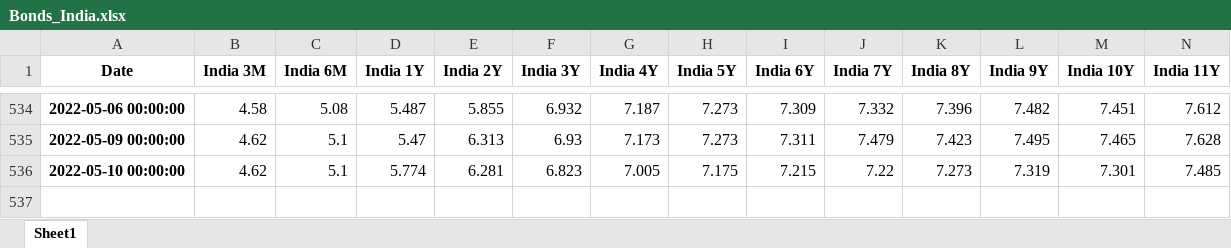
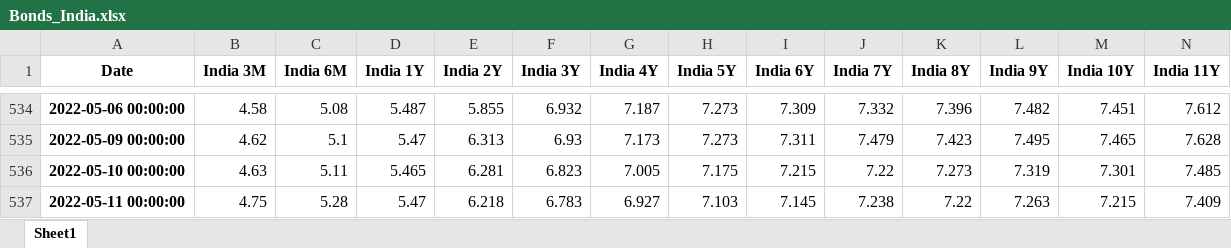
Before and after one commit to cober-data/curvature_database, an Excel workbook: Bonds_India.xlsx, sheet Sheet1, drawn as a sheet; only a part is shown, gaps mark what is left out; values as stored, in another font and other column widths than the file's, no borders; rows hold the shown columns only; the diff names each change by its address in the sheet, - before the commit and + after, or states it on an @@ line.

```diff
--- a/Bonds_India.xlsx (sheet Sheet1)
+++ b/Bonds_India.xlsx (sheet Sheet1)
-B536 (India 3M): 4.62
+B536 (India 3M): 4.63
-C536 (India 6M): 5.1
+C536 (India 6M): 5.11
-D536 (India 1Y): 5.774
+D536 (India 1Y): 5.465
+row 537: 2022-05-11 00:00:00 | 4.75 | 5.28 | 5.47 | 6.218 | 6.783 | 6.927 | 7.103 | 7.145 | 7.238 | 7.22 | 7.263 | 7.215 | 7.409
```
Also changed, not shown: Bonds_France.xlsx, Bonds_United Kingdom.xlsx, 39 other files.
